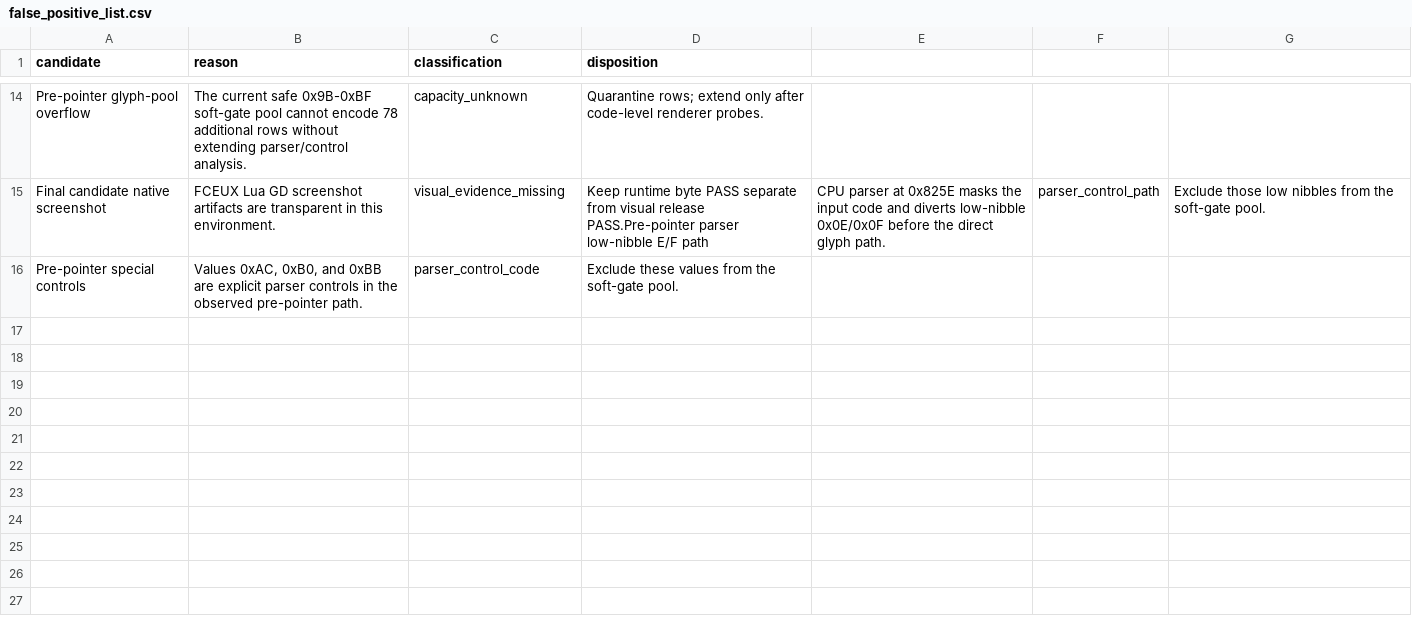
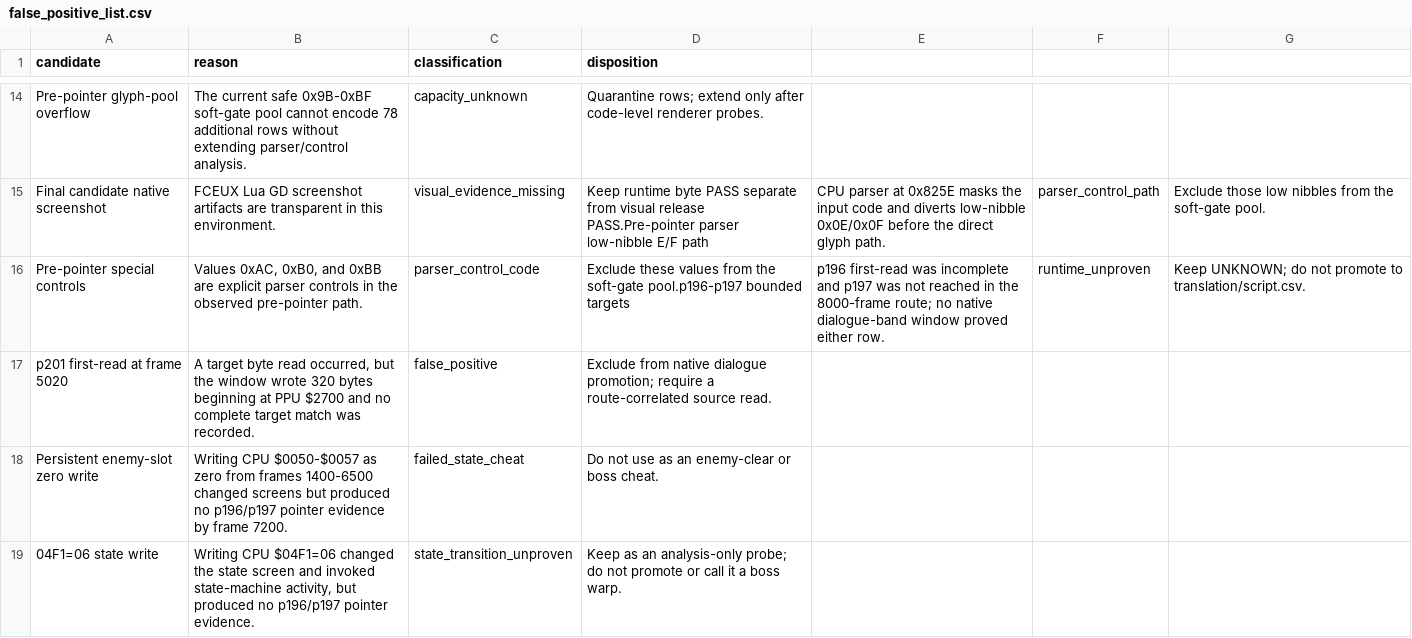
Before and after one commit to kakduki/kunio-period-drama-korean-patch, a CSV file: false_positive_list.csv, drawn as a sheet; only a part is shown, gaps mark what is left out.

Commit message:
Record later dialogue false positives

```diff
--- a/false_positive_list.csv
+++ b/false_positive_list.csv
@@ -15,2 +15,5 @@ Pre-pointer glyph-pool overflow,"The current safe 0x9B-0xBF soft-gate pool canno
 Final candidate native screenshot,"FCEUX Lua GD screenshot artifacts are transparent in this environment.",visual_evidence_missing,Keep runtime byte PASS separate from visual release PASS.Pre-pointer parser low-nibble E/F path,"CPU parser at 0x825E masks the input code and diverts low-nibble 0x0E/0x0F before the direct glyph path.",parser_control_path,Exclude those low nibbles from the soft-gate pool.
-Pre-pointer special controls,"Values 0xAC, 0xB0, and 0xBB are explicit parser controls in the observed pre-pointer path.",parser_control_code,Exclude these values from the soft-gate pool.
+Pre-pointer special controls,"Values 0xAC, 0xB0, and 0xBB are explicit parser controls in the observed pre-pointer path.",parser_control_code,Exclude these values from the soft-gate pool.p196-p197 bounded targets,"p196 first-read was incomplete and p197 was not reached in the 8000-frame route; no native dialogue-band window proved either row.",runtime_unproven,"Keep UNKNOWN; do not promote to translation/script.csv."
+p201 first-read at frame 5020,"A target byte read occurred, but the window wrote 320 bytes beginning at PPU $2700 and no complete target match was recorded.",false_positive,"Exclude from native dialogue promotion; require a route-correlated source read."
+Persistent enemy-slot zero write,"Writing CPU $0050-$0057 as zero from frames 1400-6500 changed screens but produced no p196/p197 pointer evidence by frame 7200.",failed_state_cheat,"Do not use as an enemy-clear or boss cheat."
+04F1=06 state write,"Writing CPU $04F1=06 changed the state screen and invoked state-machine activity, but produced no p196/p197 pointer evidence.",state_transition_unproven,"Keep as an analysis-only probe; do not promote or call it a boss warp."
```
Also changed, not shown: 1 other file.
